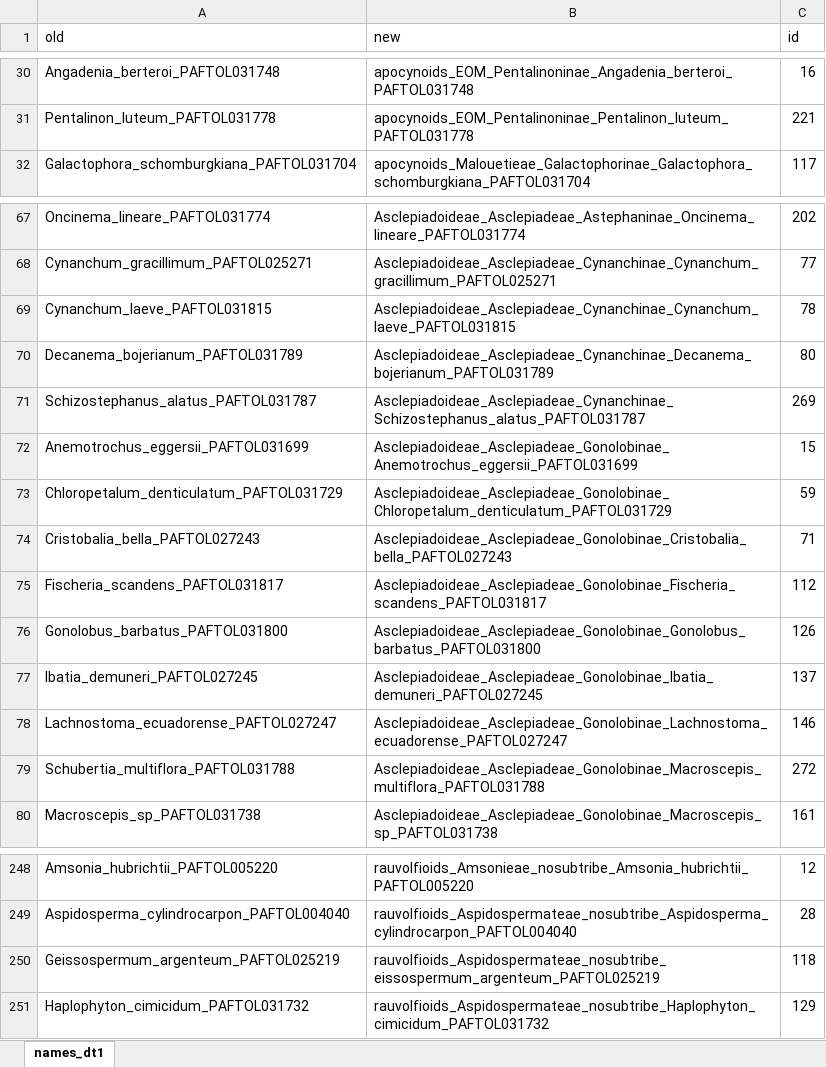
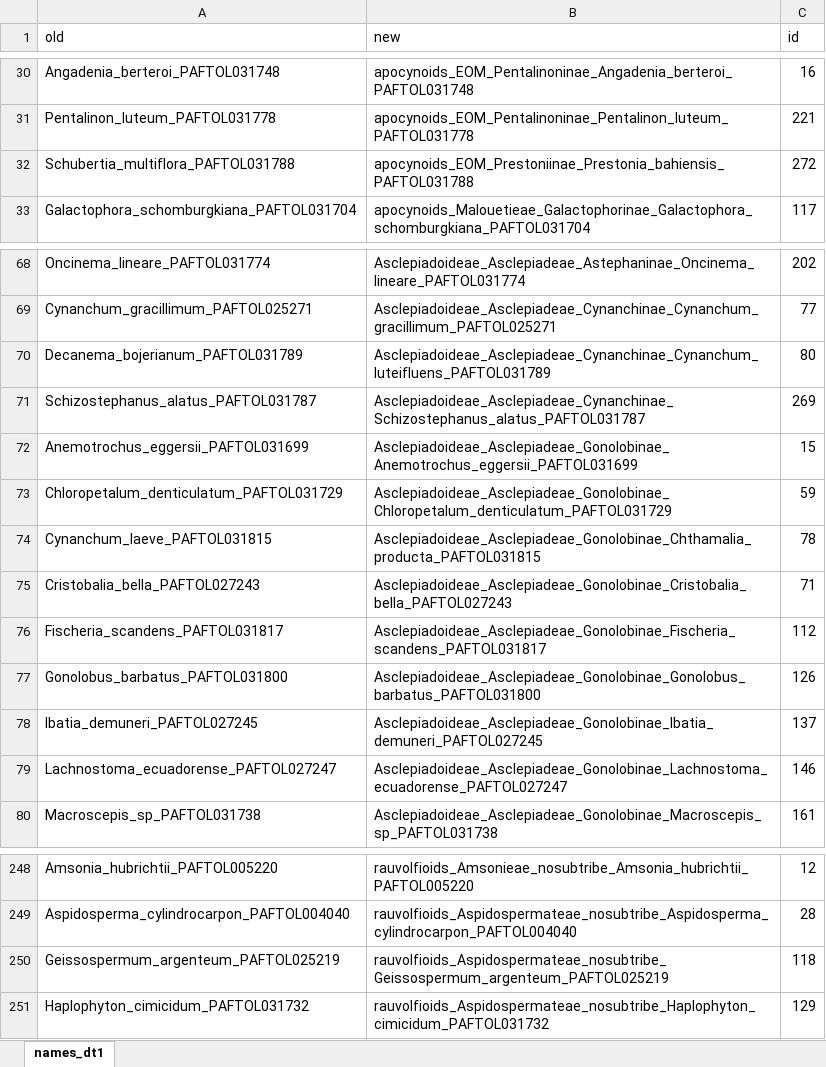
Before and after one commit to cassiabitencourt/Plotting-phylogenetic-trees, an Excel workbook: Trees_WASTRAL/Data/names_dt1.xlsx, sheet names_dt1, drawn as a sheet; only a part is shown, gaps mark what is left out; values as stored, in another font and other column widths than the file's, no borders; removed rows and columns are numbered as before the commit, all else as after; the diff names each change by its address in the sheet, - before the commit and + after, or states it on an @@ line.

Commit message:
Updated phylogenetic tree scripts

```diff
--- a/Trees_WASTRAL/Data/names_dt1.xlsx (sheet names_dt1)
+++ b/Trees_WASTRAL/Data/names_dt1.xlsx (sheet names_dt1)
+row 32: Schubertia_multiflora_PAFTOL031788 | apocynoids_EOM_Prestoniinae_Prestonia_bahiensis_PAFTOL031788 | 272
-row 69: Cynanchum_laeve_PAFTOL031815 | Asclepiadoideae_Asclepiadeae_Cynanchinae_Cynanchum_laeve_PAFTOL031815 | 78
-B70 (new): Asclepiadoideae_Asclepiadeae_Cynanchinae_Decanema_bojerianum_PAFTOL031789
+B70 (new): Asclepiadoideae_Asclepiadeae_Cynanchinae_Cynanchum_luteifluens_PAFTOL031789
+row 74: Cynanchum_laeve_PAFTOL031815 | Asclepiadoideae_Asclepiadeae_Gonolobinae_Chthamalia_producta_PAFTOL031815 | 78
-row 79: Schubertia_multiflora_PAFTOL031788 | Asclepiadoideae_Asclepiadeae_Gonolobinae_Macroscepis_multiflora_PAFTOL031788 | 272
-B250 (new): rauvolfioids_Aspidospermateae_nosubtribe_eissospermum_argenteum_PAFTOL025219
+B250 (new): rauvolfioids_Aspidospermateae_nosubtribe_Geissospermum_argenteum_PAFTOL025219
```
Also changed, not shown: 56 other files.
